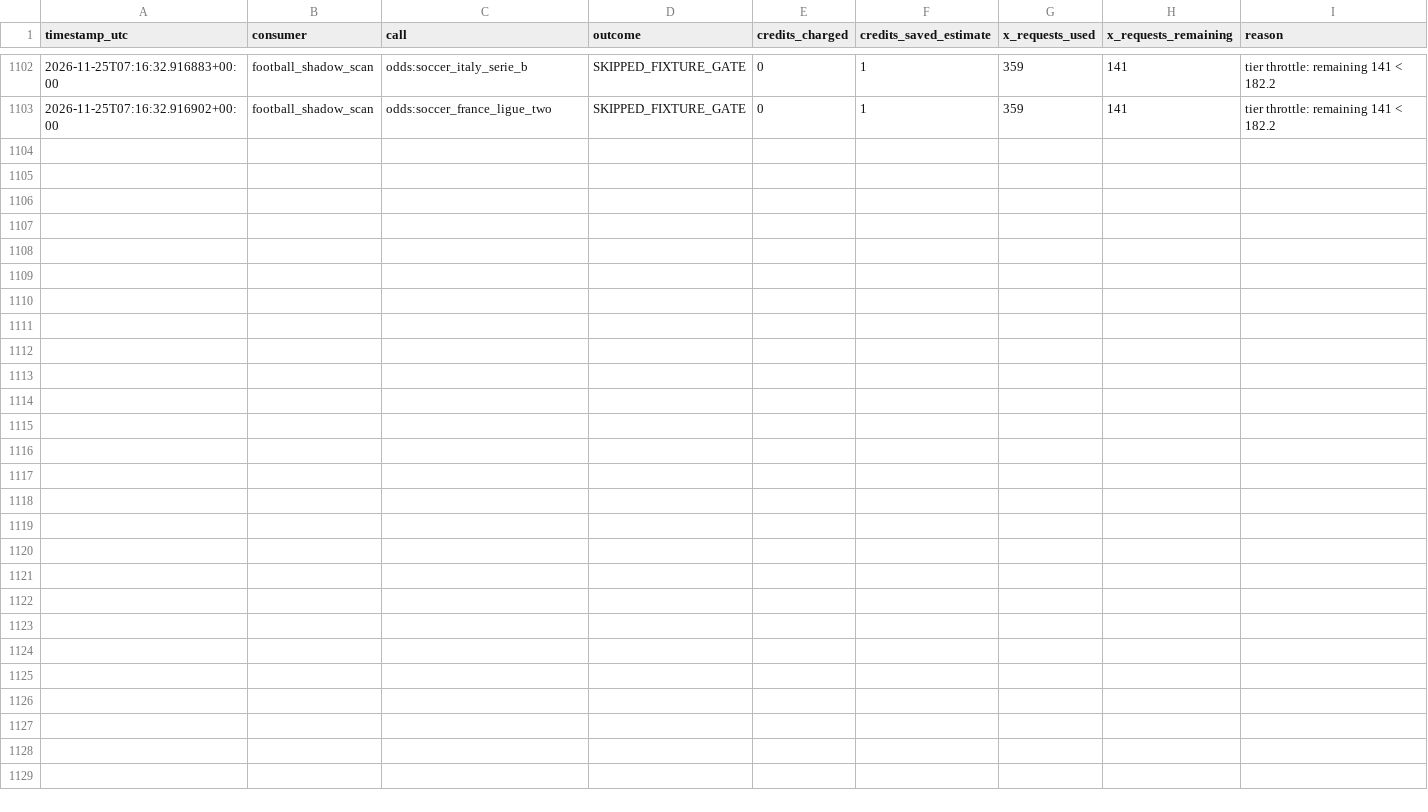
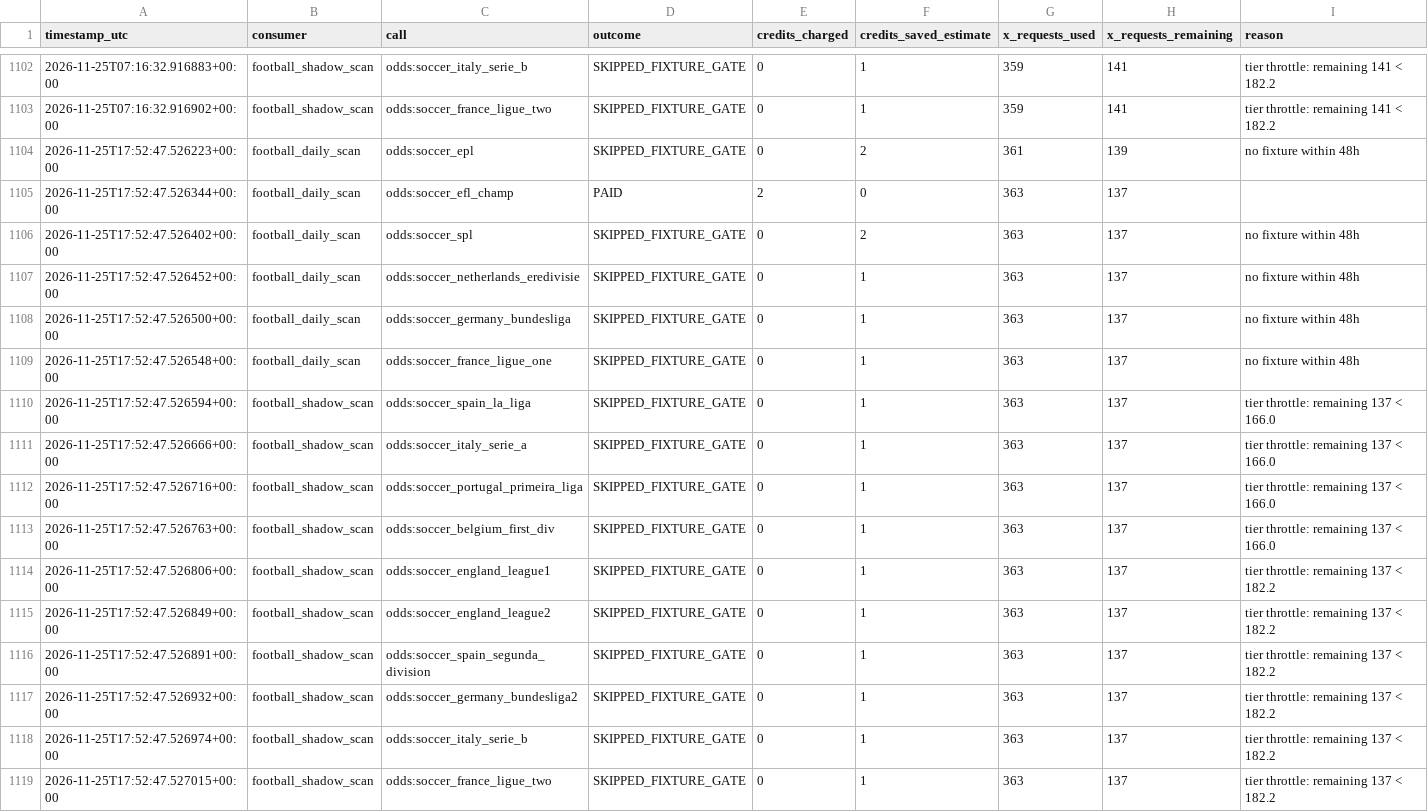
Before and after one commit to frazwil19-gif/prediction-markets-lab, a CSV file: status/credit_ledger.csv, drawn as a sheet; only a part is shown, gaps mark what is left out; the diff names each change by its address in the sheet, - before the commit and + after, or states it on an @@ line.

```diff
--- a/status/credit_ledger.csv
+++ b/status/credit_ledger.csv
+row 1104: 2026-11-25T17:52:47.526223+00:00 | football_daily_scan | odds:soccer_epl | SKIPPED_FIXTURE_GATE | 0 | 2 | 361 | 139 | no fixture within 48h
+row 1105: 2026-11-25T17:52:47.526344+00:00 | football_daily_scan | odds:soccer_efl_champ | PAID | 2 | 0 | 363 | 137
+row 1106: 2026-11-25T17:52:47.526402+00:00 | football_daily_scan | odds:soccer_spl | SKIPPED_FIXTURE_GATE | 0 | 2 | 363 | 137 | no fixture within 48h
+row 1107: 2026-11-25T17:52:47.526452+00:00 | football_daily_scan | odds:soccer_netherlands_eredivisie | SKIPPED_FIXTURE_GATE | 0 | 1 | 363 | 137 | no fixture within 48h
+row 1108: 2026-11-25T17:52:47.526500+00:00 | football_daily_scan | odds:soccer_germany_bundesliga | SKIPPED_FIXTURE_GATE | 0 | 1 | 363 | 137 | no fixture within 48h
+row 1109: 2026-11-25T17:52:47.526548+00:00 | football_daily_scan | odds:soccer_france_ligue_one | SKIPPED_FIXTURE_GATE | 0 | 1 | 363 | 137 | no fixture within 48h
+row 1110: 2026-11-25T17:52:47.526594+00:00 | football_shadow_scan | odds:soccer_spain_la_liga | SKIPPED_FIXTURE_GATE | 0 | 1 | 363 | 137 | tier throttle: remaining 137 < 166.0
+row 1111: 2026-11-25T17:52:47.526666+00:00 | football_shadow_scan | odds:soccer_italy_serie_a | SKIPPED_FIXTURE_GATE | 0 | 1 | 363 | 137 | tier throttle: remaining 137 < 166.0
+row 1112: 2026-11-25T17:52:47.526716+00:00 | football_shadow_scan | odds:soccer_portugal_primeira_liga | SKIPPED_FIXTURE_GATE | 0 | 1 | 363 | 137 | tier throttle: remaining 137 < 166.0
+row 1113: 2026-11-25T17:52:47.526763+00:00 | football_shadow_scan | odds:soccer_belgium_first_div | SKIPPED_FIXTURE_GATE | 0 | 1 | 363 | 137 | tier throttle: remaining 137 < 166.0
+row 1114: 2026-11-25T17:52:47.526806+00:00 | football_shadow_scan | odds:soccer_england_league1 | SKIPPED_FIXTURE_GATE | 0 | 1 | 363 | 137 | tier throttle: remaining 137 < 182.2
+row 1115: 2026-11-25T17:52:47.526849+00:00 | football_shadow_scan | odds:soccer_england_league2 | SKIPPED_FIXTURE_GATE | 0 | 1 | 363 | 137 | tier throttle: remaining 137 < 182.2
+row 1116: 2026-11-25T17:52:47.526891+00:00 | football_shadow_scan | odds:soccer_spain_segunda_division | SKIPPED_FIXTURE_GATE | 0 | 1 | 363 | 137 | tier throttle: remaining 137 < 182.2
+row 1117: 2026-11-25T17:52:47.526932+00:00 | football_shadow_scan | odds:soccer_germany_bundesliga2 | SKIPPED_FIXTURE_GATE | 0 | 1 | 363 | 137 | tier throttle: remaining 137 < 182.2
+row 1118: 2026-11-25T17:52:47.526974+00:00 | football_shadow_scan | odds:soccer_italy_serie_b | SKIPPED_FIXTURE_GATE | 0 | 1 | 363 | 137 | tier throttle: remaining 137 < 182.2
+row 1119: 2026-11-25T17:52:47.527015+00:00 | football_shadow_scan | odds:soccer_france_ligue_two | SKIPPED_FIXTURE_GATE | 0 | 1 | 363 | 137 | tier throttle: remaining 137 < 182.2
```
Also changed, not shown: daily_cards/2026-11-25/card.csv, paper_betting_v2/evaluation_runs.csv, 24 other files.
